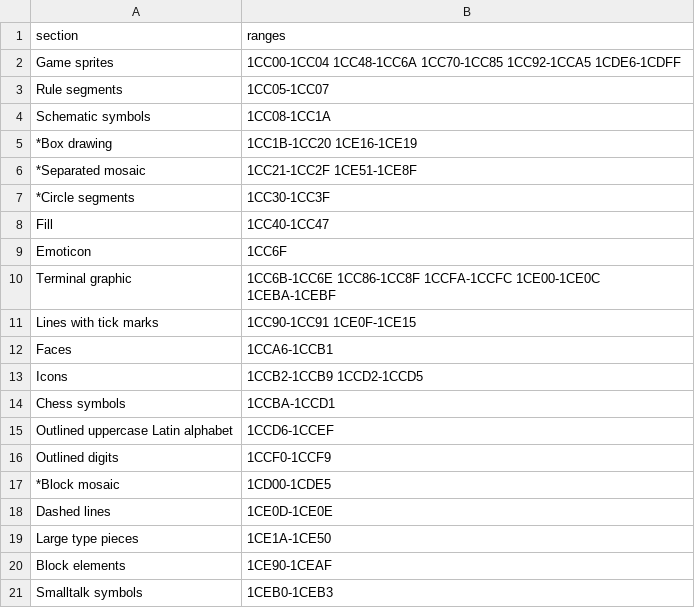
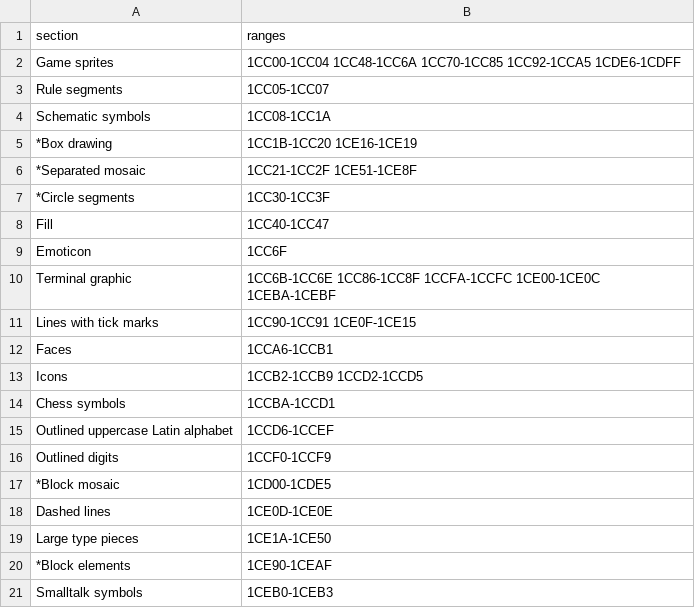
Before and after one commit to TyOverby/arewelegacycomputingyet.com, a CSV file: terminal-emulators/legacy_computing_supplement_sections.csv, drawn as a sheet.

```diff
--- a/terminal-emulators/legacy_computing_supplement_sections.csv
+++ b/terminal-emulators/legacy_computing_supplement_sections.csv
@@ -19,3 +19,3 @@ Dashed lines,1CE0D-1CE0E
 Large type pieces,1CE1A-1CE50
-Block elements,1CE90-1CEAF
+*Block elements,1CE90-1CEAF
 Smalltalk symbols,1CEB0-1CEB3
```
Also changed, not shown: 3 other files.
